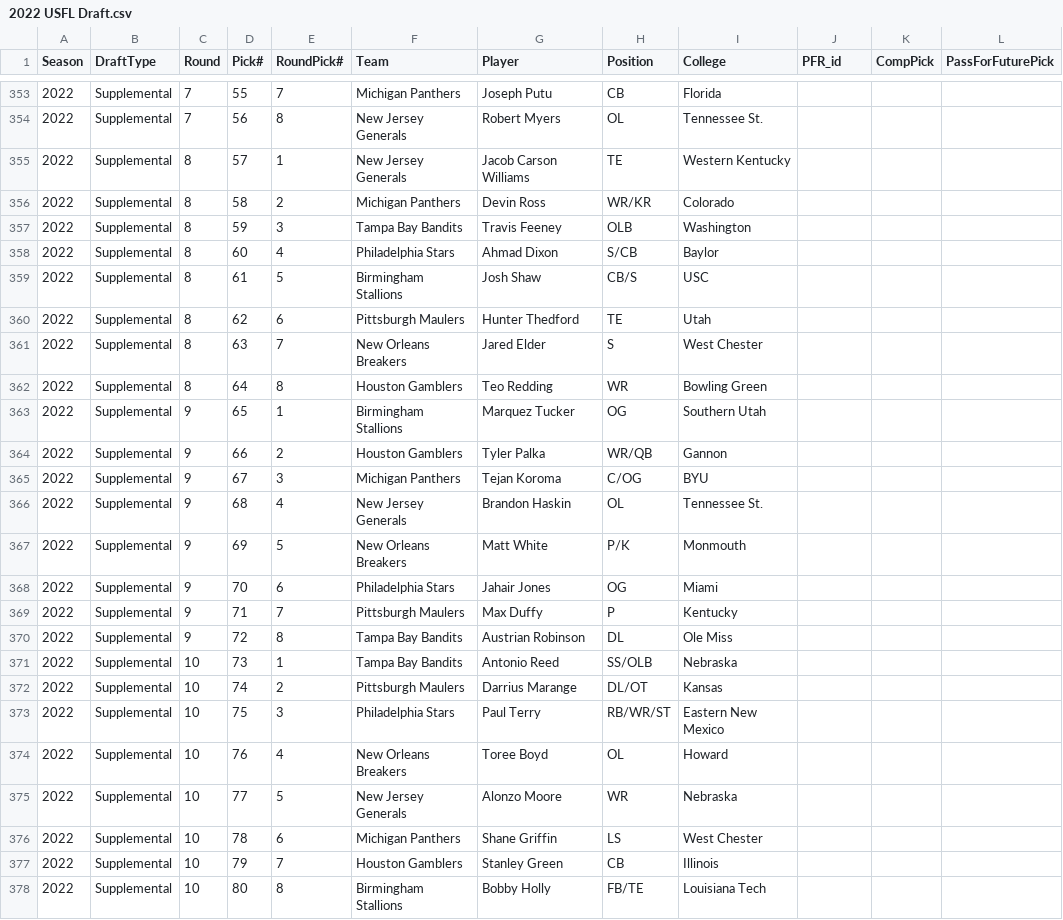
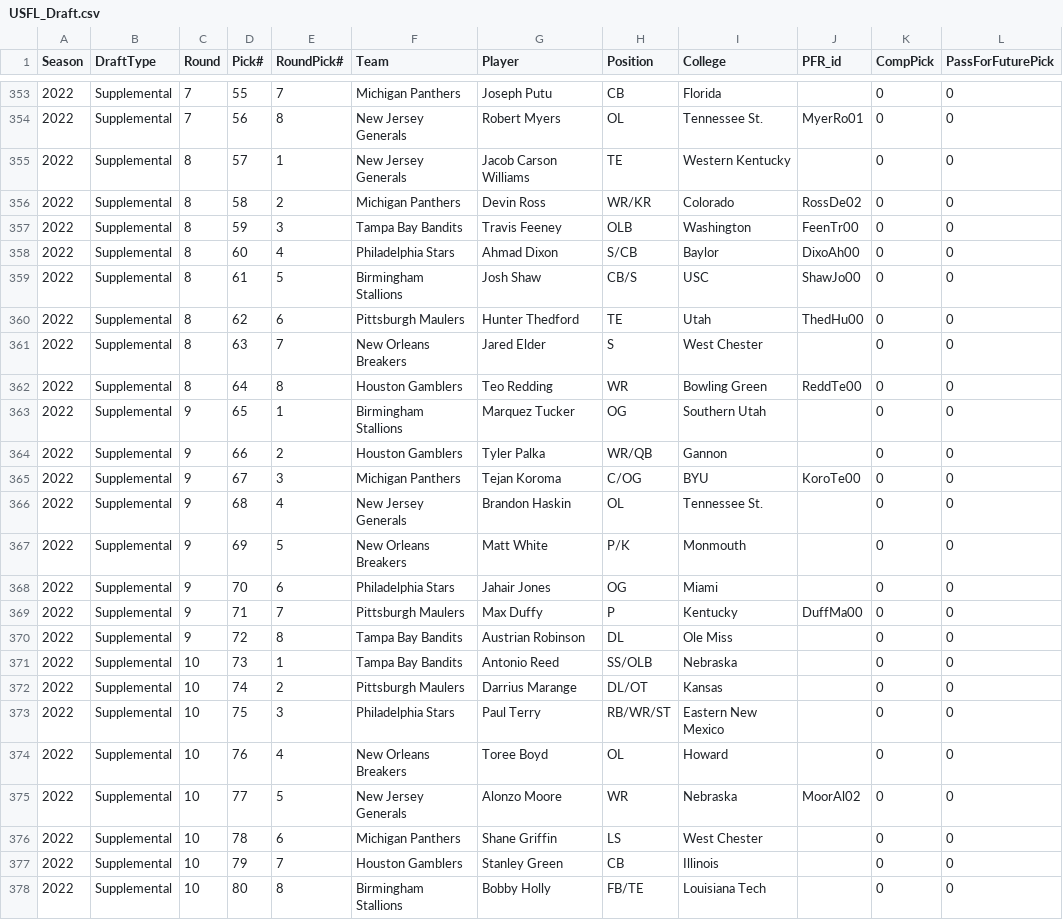
Before and after one commit to armstjc/The-USFL-Data-Repository, a CSV file: USFL_Draft.csv (was 2022 USFL Draft.csv), drawn as a sheet; only a part is shown, gaps mark what is left out; the diff covers the shown part only.

```diff
--- a/2022 USFL Draft.csv
+++ b/USFL_Draft.csv
@@ -353,26 +353,26 @@
-2022,Supplemental,7,55,7,Michigan Panthers,Joseph Putu,CB,Florida,,,
-2022,Supplemental,7,56,8,New Jersey Generals,Robert Myers,OL,Tennessee St.,,,
-2022,Supplemental,8,57,1,New Jersey Generals,Jacob Carson Williams,TE,Western Kentucky,,,
-2022,Supplemental,8,58,2,Michigan Panthers,Devin Ross,WR/KR,Colorado,,,
-2022,Supplemental,8,59,3,Tampa Bay Bandits,Travis Feeney,OLB,Washington,,,
-2022,Supplemental,8,60,4,Philadelphia Stars,Ahmad Dixon,S/CB,Baylor,,,
-2022,Supplemental,8,61,5,Birmingham Stallions,Josh Shaw,CB/S,USC,,,
-2022,Supplemental,8,62,6,Pittsburgh Maulers,Hunter Thedford,TE,Utah,,,
-2022,Supplemental,8,63,7,New Orleans Breakers,Jared Elder,S,West Chester,,,
-2022,Supplemental,8,64,8,Houston Gamblers,Teo Redding,WR,Bowling Green,,,
-2022,Supplemental,9,65,1,Birmingham Stallions,Marquez Tucker,OG,Southern Utah,,,
-2022,Supplemental,9,66,2,Houston Gamblers,Tyler Palka,WR/QB,Gannon,,,
-2022,Supplemental,9,67,3,Michigan Panthers,Tejan Koroma,C/OG,BYU,,,
-2022,Supplemental,9,68,4,New Jersey Generals,Brandon Haskin,OL,Tennessee St.,,,
-2022,Supplemental,9,69,5,New Orleans Breakers,Matt White,P/K,Monmouth,,,
-2022,Supplemental,9,70,6,Philadelphia Stars,Jahair Jones,OG,Miami,,,
-2022,Supplemental,9,71,7,Pittsburgh Maulers,Max Duffy,P,Kentucky,,,
-2022,Supplemental,9,72,8,Tampa Bay Bandits,Austrian Robinson,DL,Ole Miss,,,
-2022,Supplemental,10,73,1,Tampa Bay Bandits,Antonio Reed,SS/OLB,Nebraska,,,
-2022,Supplemental,10,74,2,Pittsburgh Maulers,Darrius Marange,DL/OT,Kansas,,,
-2022,Supplemental,10,75,3,Philadelphia Stars,Paul Terry,RB/WR/ST,Eastern New Mexico,,,
-2022,Supplemental,10,76,4,New Orleans Breakers,Toree Boyd,OL,Howard,,,
-2022,Supplemental,10,77,5,New Jersey Generals,Alonzo Moore,WR,Nebraska,,,
-2022,Supplemental,10,78,6,Michigan Panthers,Shane Griffin,LS,West Chester,,,
-2022,Supplemental,10,79,7,Houston Gamblers,Stanley Green,CB,Illinois,,,
-2022,Supplemental,10,80,8,Birmingham Stallions,Bobby Holly,FB/TE,Louisiana Tech,,,
+2022,Supplemental,7,55,7,Michigan Panthers,Joseph Putu,CB,Florida,,0,0
+2022,Supplemental,7,56,8,New Jersey Generals,Robert Myers,OL,Tennessee St.,MyerRo01,0,0
+2022,Supplemental,8,57,1,New Jersey Generals,Jacob Carson Williams,TE,Western Kentucky,,0,0
+2022,Supplemental,8,58,2,Michigan Panthers,Devin Ross,WR/KR,Colorado,RossDe02,0,0
+2022,Supplemental,8,59,3,Tampa Bay Bandits,Travis Feeney,OLB,Washington,FeenTr00,0,0
+2022,Supplemental,8,60,4,Philadelphia Stars,Ahmad Dixon,S/CB,Baylor,DixoAh00,0,0
+2022,Supplemental,8,61,5,Birmingham Stallions,Josh Shaw,CB/S,USC,ShawJo00,0,0
+2022,Supplemental,8,62,6,Pittsburgh Maulers,Hunter Thedford,TE,Utah,ThedHu00,0,0
+2022,Supplemental,8,63,7,New Orleans Breakers,Jared Elder,S,West Chester,,0,0
+2022,Supplemental,8,64,8,Houston Gamblers,Teo Redding,WR,Bowling Green,ReddTe00,0,0
+2022,Supplemental,9,65,1,Birmingham Stallions,Marquez Tucker,OG,Southern Utah,,0,0
+2022,Supplemental,9,66,2,Houston Gamblers,Tyler Palka,WR/QB,Gannon,,0,0
+2022,Supplemental,9,67,3,Michigan Panthers,Tejan Koroma,C/OG,BYU,KoroTe00,0,0
+2022,Supplemental,9,68,4,New Jersey Generals,Brandon Haskin,OL,Tennessee St.,,0,0
+2022,Supplemental,9,69,5,New Orleans Breakers,Matt White,P/K,Monmouth,,0,0
+2022,Supplemental,9,70,6,Philadelphia Stars,Jahair Jones,OG,Miami,,0,0
+2022,Supplemental,9,71,7,Pittsburgh Maulers,Max Duffy,P,Kentucky,DuffMa00,0,0
+2022,Supplemental,9,72,8,Tampa Bay Bandits,Austrian Robinson,DL,Ole Miss,,0,0
+2022,Supplemental,10,73,1,Tampa Bay Bandits,Antonio Reed,SS/OLB,Nebraska,,0,0
+2022,Supplemental,10,74,2,Pittsburgh Maulers,Darrius Marange,DL/OT,Kansas,,0,0
+2022,Supplemental,10,75,3,Philadelphia Stars,Paul Terry,RB/WR/ST,Eastern New Mexico,,0,0
+2022,Supplemental,10,76,4,New Orleans Breakers,Toree Boyd,OL,Howard,,0,0
+2022,Supplemental,10,77,5,New Jersey Generals,Alonzo Moore,WR,Nebraska,MoorAl02,0,0
+2022,Supplemental,10,78,6,Michigan Panthers,Shane Griffin,LS,West Chester,,0,0
+2022,Supplemental,10,79,7,Houston Gamblers,Stanley Green,CB,Illinois,,0,0
+2022,Supplemental,10,80,8,Birmingham Stallions,Bobby Holly,FB/TE,Louisiana Tech,,0,0
```
Also changed, not shown: 62 edited cells elsewhere in this file, 1 other file.
